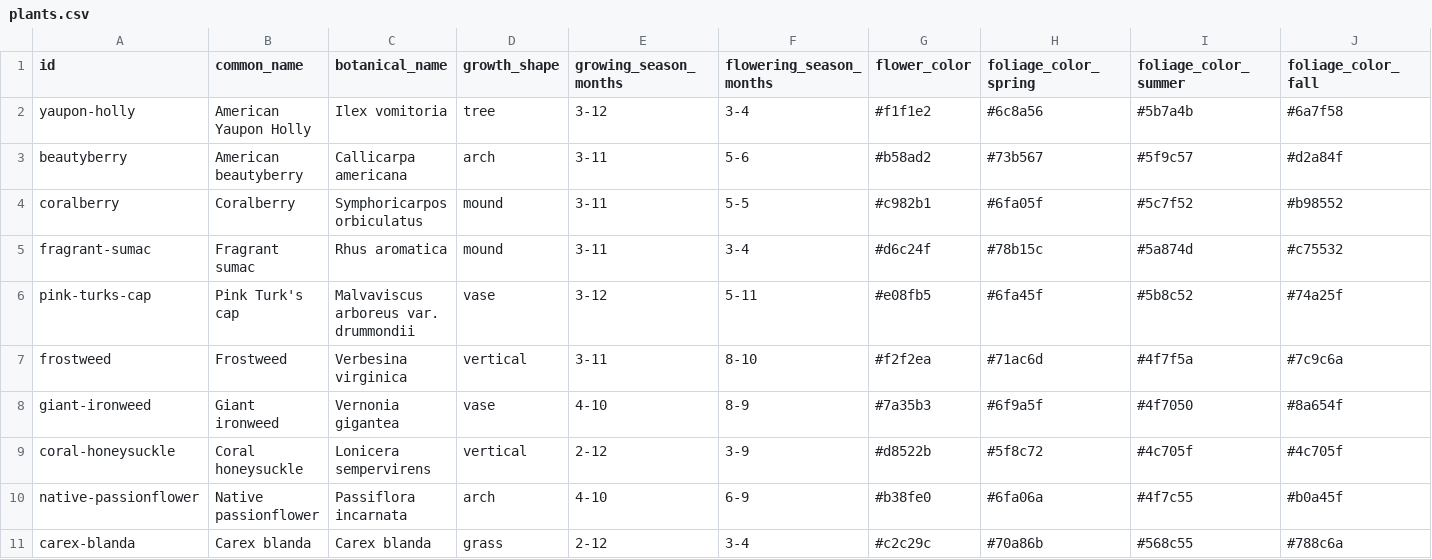
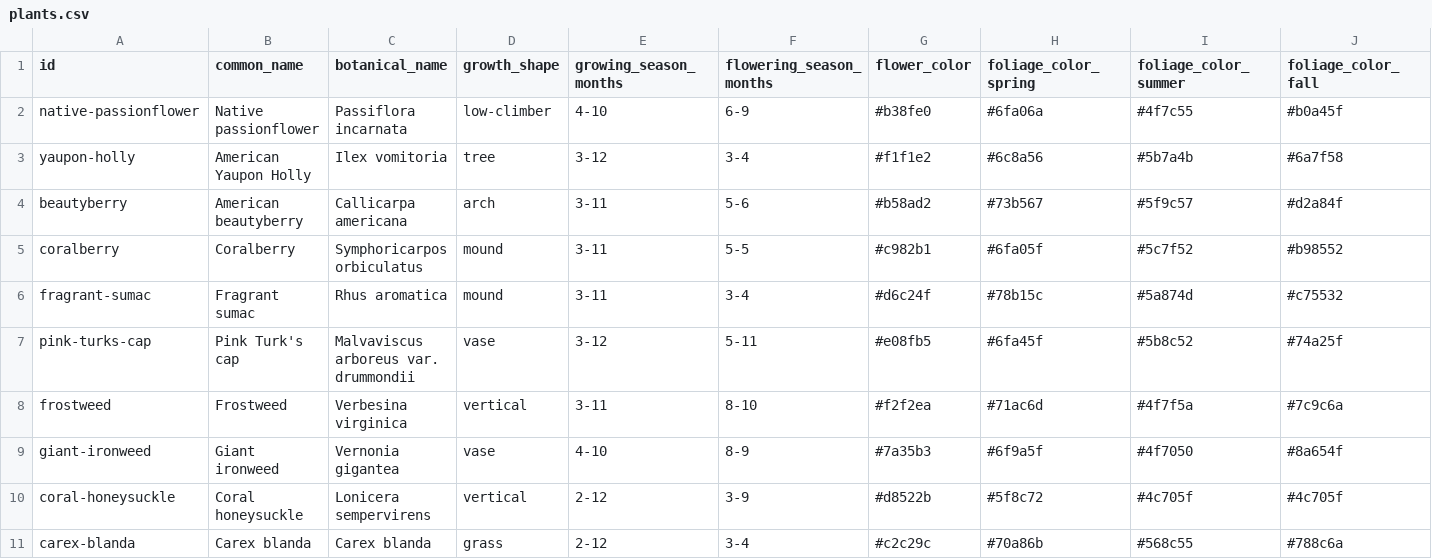
Before and after one commit to johntron/native_landscaping, a CSV file: plants.csv, drawn as a sheet; only a part is shown; removed rows and columns are numbered as before the commit, all else as after; rows hold the shown columns only; the diff names each change by its address in the sheet, - before the commit and + after, or states it on an @@ line.

```diff
--- a/plants.csv
+++ b/plants.csv
+row 2: native-passionflower | Native passionflower | Passiflora incarnata | low-climber | 4-10 | 6-9 | #b38fe0 | #6fa06a | #4f7c55 | #b0a45f
-row 10: native-passionflower | Native passionflower | Passiflora incarnata | arch | 4-10 | 6-9 | #b38fe0 | #6fa06a | #4f7c55 | #b0a45f
```
Also changed, not shown: planting_layout.csv, 5 other files.
